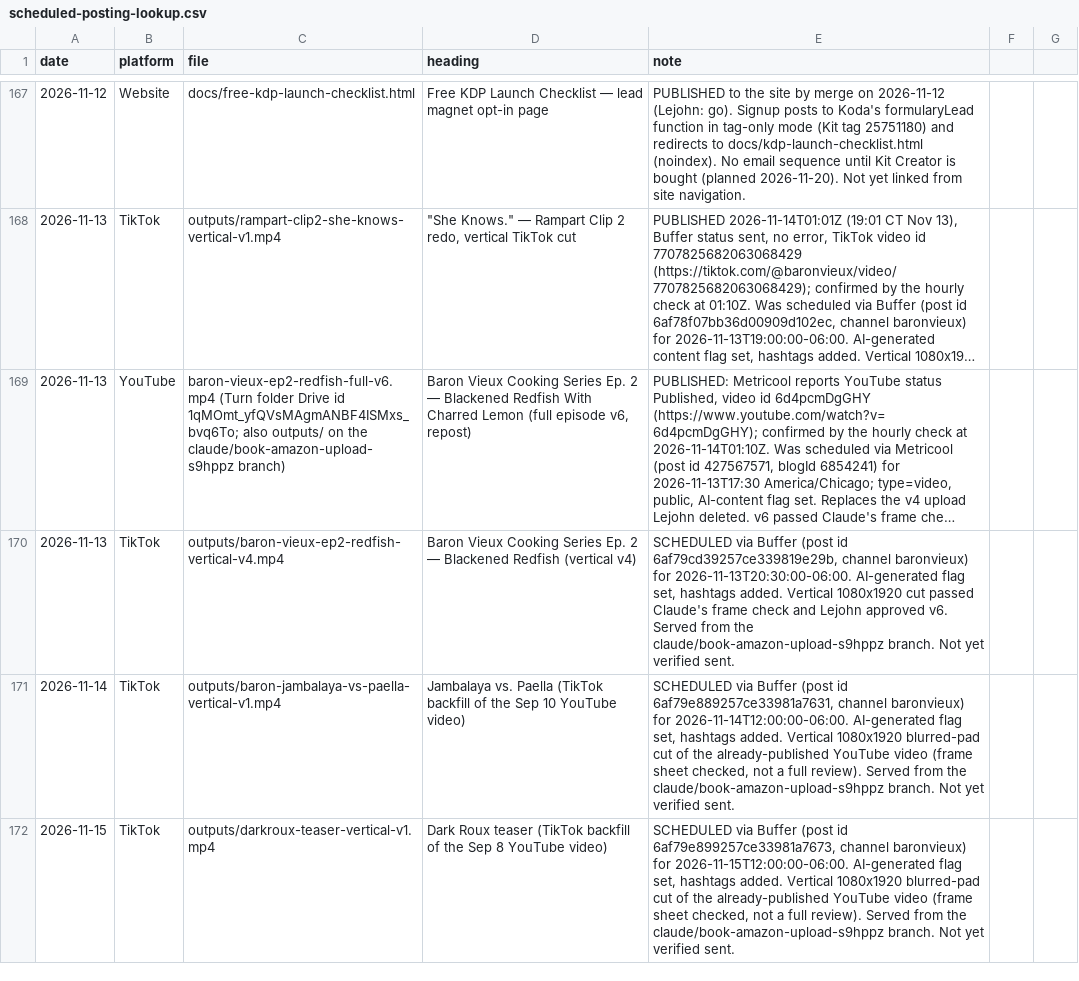
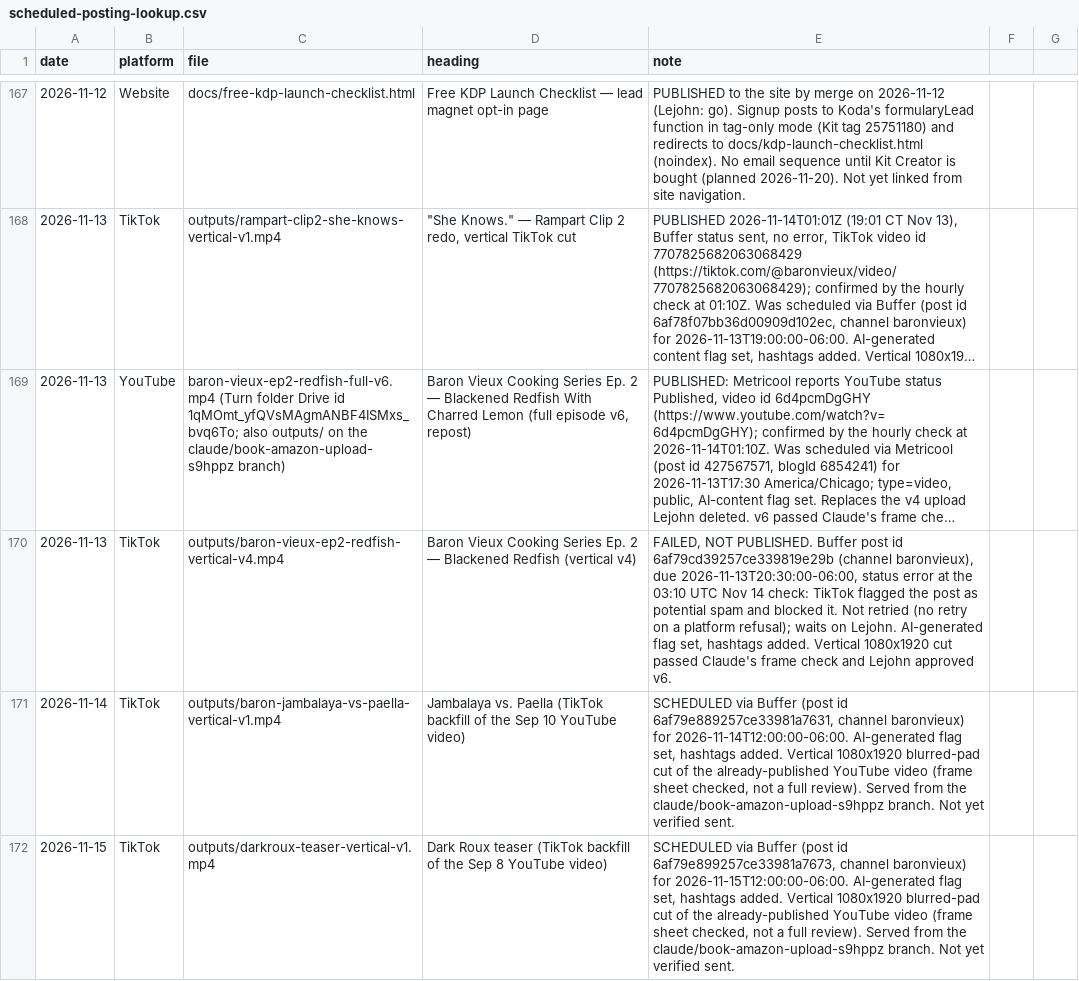
Before and after one commit to richburglejohn-dotcom/publishing-team, a CSV file: outputs/scheduled-posting-lookup.csv, drawn as a sheet; only a part is shown, gaps mark what is left out; long unchanged cells end in …; the diff names each change by its address in the sheet, - before the commit and + after, or states it on an @@ line.

```diff
--- a/outputs/scheduled-posting-lookup.csv
+++ b/outputs/scheduled-posting-lookup.csv
-E170 (note): SCHEDULED via Buffer (post id 6af79cd39257ce339819e29b, channel baronvieux) for 2026-11-13T20:30:00-06:00. AI-generated flag set, hashtags added. Vertical 1080x1920 cut passed Claude's frame check and Lejohn approved v6. Served from the claude/book-amazon-upload-s9hppz branch. Not yet verified sent.
+E170 (note): FAILED, NOT PUBLISHED. Buffer post id 6af79cd39257ce339819e29b (channel baronvieux), due 2026-11-13T20:30:00-06:00, status error at the 03:10 UTC Nov 14 check: TikTok flagged the post as potential spam and blocked it. Not retried (no retry on a platform refusal); waits on Lejohn. AI-generated flag set, hashtags added. Vertical 1080x1920 cut passed Claude's frame check and Lejohn approved v6.
```
Also changed, not shown: 1 other file.
